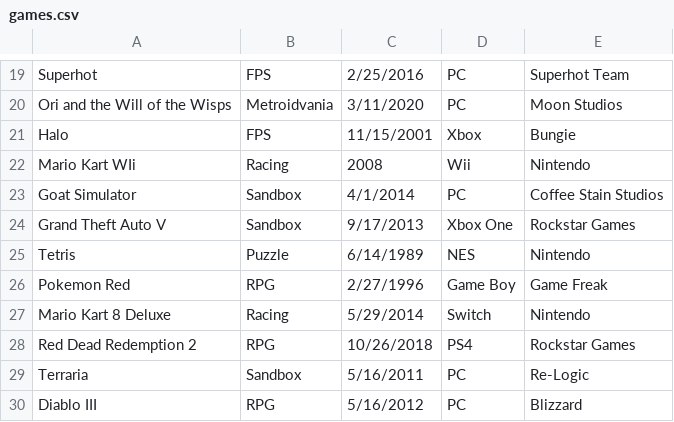
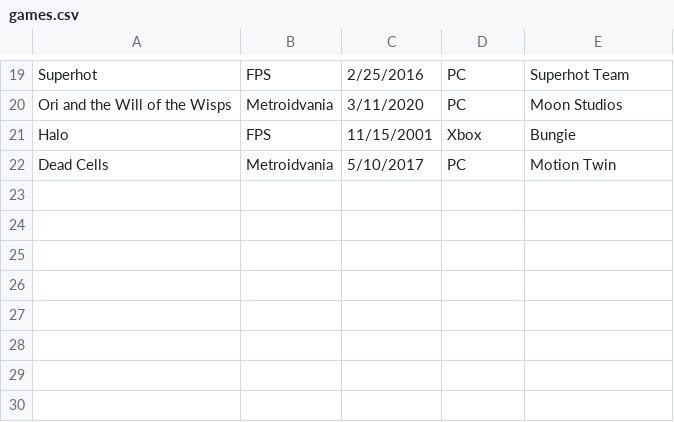
Before and after one commit to liasmiami/GameStock, a CSV file: GameStock/games.csv, drawn as a sheet; only a part is shown, gaps mark what is left out.

```diff
--- a/GameStock/games.csv
+++ b/GameStock/games.csv
@@ -21,10 +21,2 @@ Ori and the Will of the Wisps,Metroidvania,3/11/2020,PC,Moon Studios
 Halo,FPS,11/15/2001,Xbox,Bungie
-Mario Kart WIi,Racing,2008,Wii,Nintendo
-Goat Simulator,Sandbox,4/1/2014,PC,Coffee Stain Studios
-Grand Theft Auto V,Sandbox,9/17/2013,Xbox One,Rockstar Games
-Tetris,Puzzle,6/14/1989,NES,Nintendo
-Pokemon Red,RPG,2/27/1996,Game Boy,Game Freak
-Mario Kart 8 Deluxe,Racing,5/29/2014,Switch,Nintendo
-Red Dead Redemption 2,RPG,10/26/2018,PS4,Rockstar Games
-Terraria,Sandbox,5/16/2011,PC,Re-Logic
-Diablo III,RPG,5/16/2012,PC,Blizzard
+Dead Cells,Metroidvania,5/10/2017,PC,Motion Twin
```
Also changed, not shown: GameStock/comments.csv, 8 other files.
